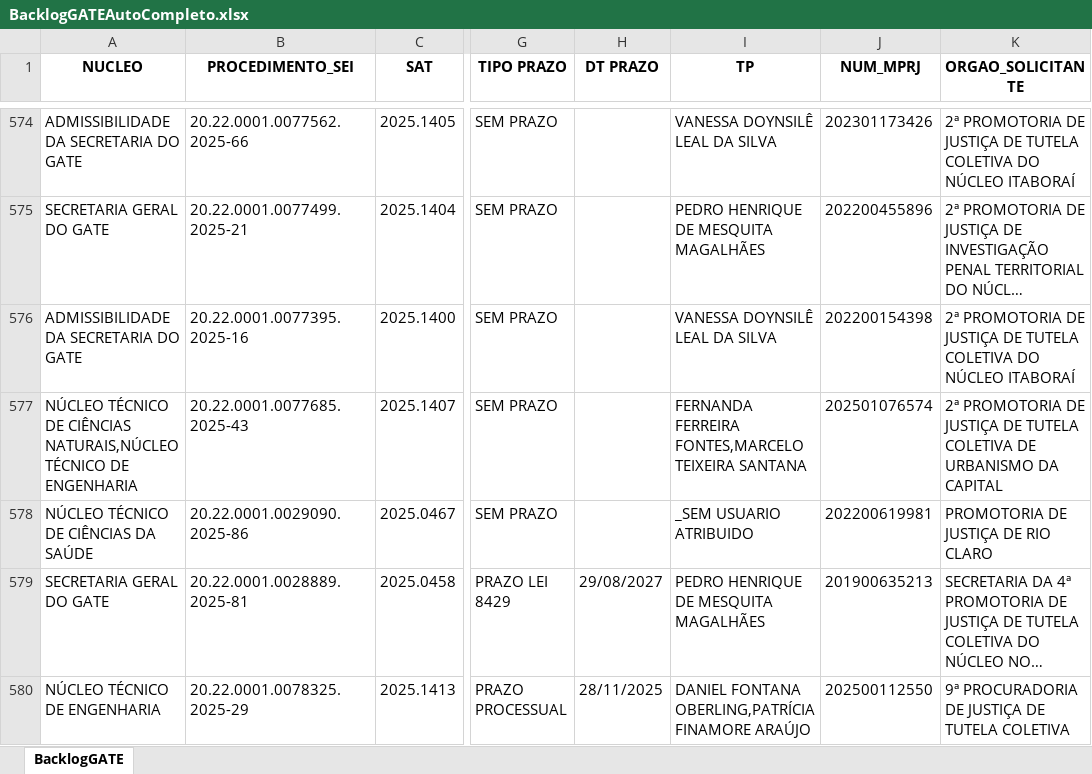
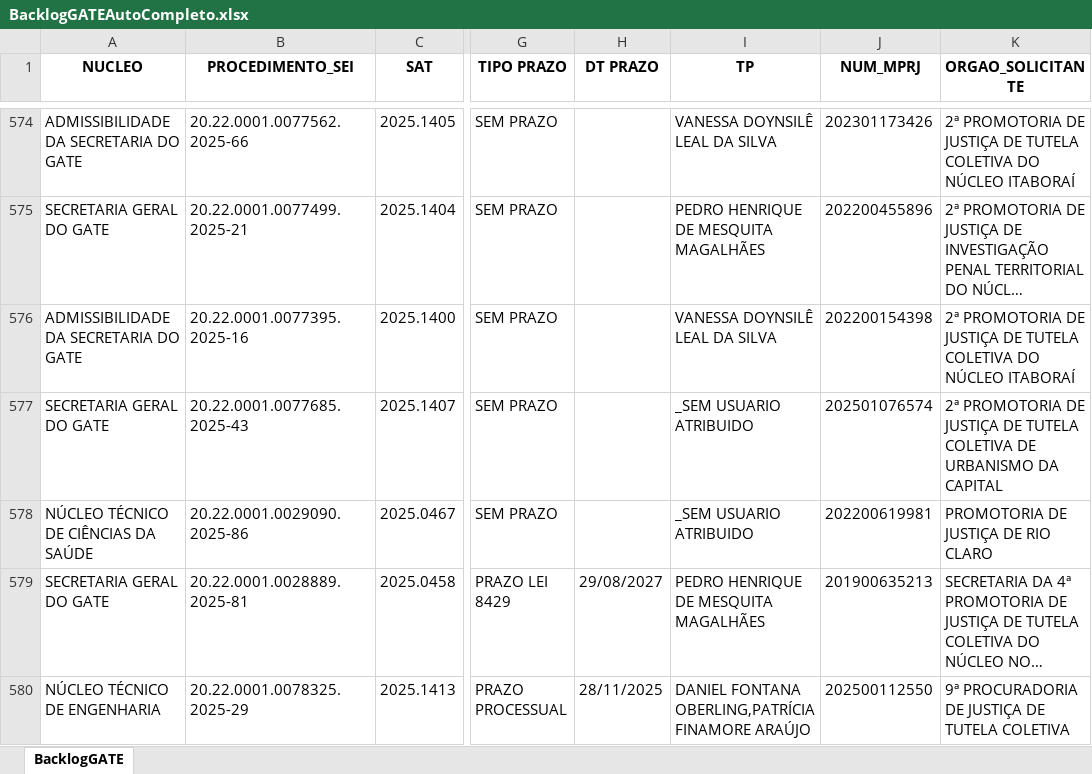
Before and after one commit to pedropaixaomprj/backlog-GATE, an Excel workbook: BacklogGATEAutoCompleto.xlsx, sheet BacklogGATE, drawn as a sheet; only a part is shown, gaps mark what is left out; long unchanged cells end in …; values as stored, in another font and other column widths than the file's, no borders; the diff covers the shown part only; the diff names each change by its address in the sheet, - before the commit and + after, or states it on an @@ line.

Commit message:
Add backlog, prod, and saida_sem_it - 2025-11-26 12:30:03

```diff
--- a/BacklogGATEAutoCompleto.xlsx (sheet BacklogGATE)
+++ b/BacklogGATEAutoCompleto.xlsx (sheet BacklogGATE)
-A577 (NUCLEO): NÚCLEO TÉCNICO DE CIÊNCIAS NATURAIS,NÚCLEO TÉCNICO DE ENGENHARIA
+A577 (NUCLEO): SECRETARIA GERAL DO GATE
-I577 (TP): FERNANDA FERREIRA FONTES,MARCELO TEIXEIRA SANTANA
+I577 (TP): _SEM USUARIO ATRIBUIDO
```
Also changed, not shown: 1 added row, 4 removed rows and 27 edited cells elsewhere in this sheet, ProdGATEAutoCompleto.xlsx, SaidaSemITGATEAutoCompleto.xlsx.
